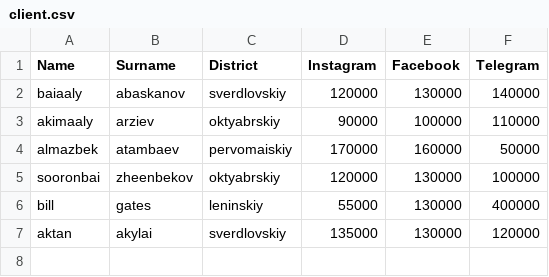
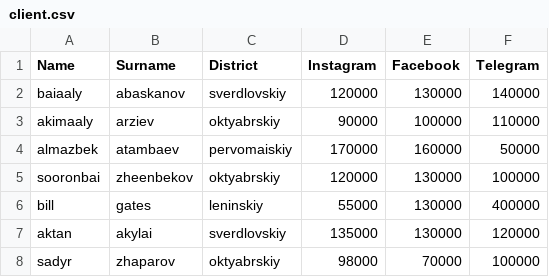
Before and after one commit to ojbgrsx/course-project-py, a CSV file: client.csv, drawn as a sheet; the diff names each change by its address in the sheet, - before the commit and + after, or states it on an @@ line.

```diff
--- a/client.csv
+++ b/client.csv
+row 8: sadyr | zhaparov | oktyabrskiy | 98000 | 70000 | 100000
```
Also changed, not shown: 6 other files.
